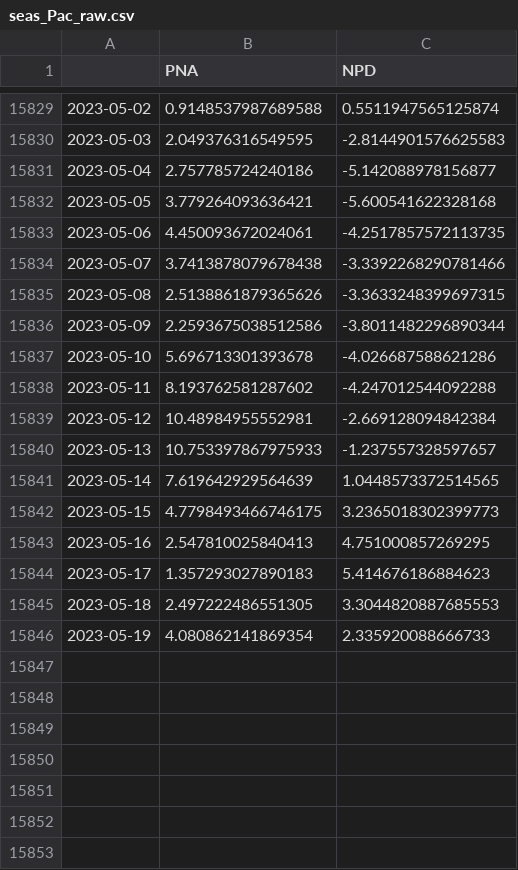
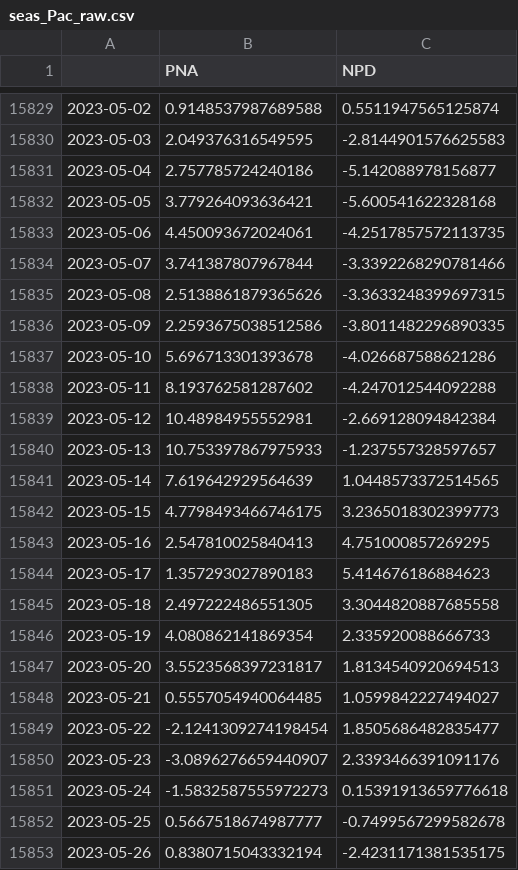
Before and after one commit to linusmagnusson/clint_ts_output, a CSV file: seas_Pac_raw.csv, drawn as a sheet; only a part is shown, gaps mark what is left out.

```diff
--- a/seas_Pac_raw.csv
+++ b/seas_Pac_raw.csv
@@ -15833,5 +15833,5 @@
 2023-05-06,4.450093672024061,-4.2517857572113735
-2023-05-07,3.7413878079678438,-3.3392268290781466
+2023-05-07,3.741387807967844,-3.3392268290781466
 2023-05-08,2.5138861879365626,-3.3633248399697315
-2023-05-09,2.2593675038512586,-3.8011482296890344
+2023-05-09,2.2593675038512586,-3.8011482296890335
 2023-05-10,5.696713301393678,-4.026687588621286
@@ -15844,3 +15844,10 @@
 2023-05-17,1.357293027890183,5.414676186884623
-2023-05-18,2.497222486551305,3.3044820887685553
+2023-05-18,2.497222486551305,3.3044820887685558
 2023-05-19,4.080862141869354,2.335920088666733
+2023-05-20,3.5523568397231817,1.8134540920694513
+2023-05-21,0.5557054940064485,1.0599842227494027
+2023-05-22,-2.1241309274198454,1.8505686482835477
+2023-05-23,-3.0896276659440907,2.3393466391091176
+2023-05-24,-1.5832587555972273,0.15391913659776618
+2023-05-25,0.5667518674987777,-0.7499567299582678
+2023-05-26,0.8380715043332194,-2.4231171381535175
```
Also changed, not shown: area_AO500_raw.csv, glob_2t_raw.csv, 12 other files.
